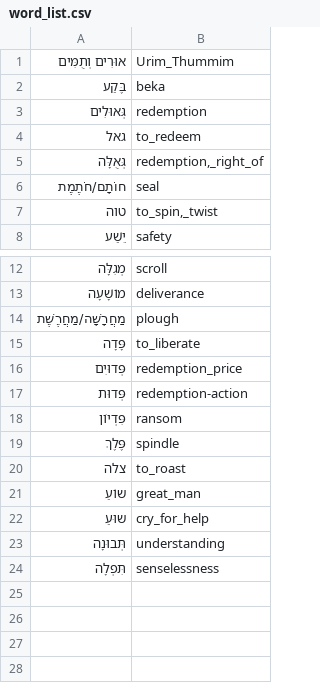
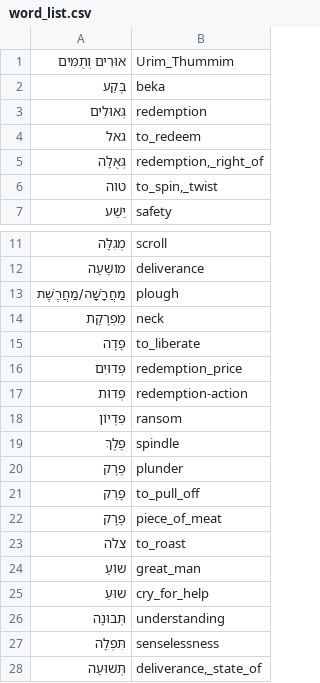
Before and after one commit to pthu/sahd, a CSV file: word_list.csv, drawn as a sheet; only a part is shown, gaps mark what is left out; removed rows and columns are numbered as before the commit, all else as after; the diff names each change by its address in the sheet, - before the commit and + after, or states it on an @@ line.

```diff
--- a/word_list.csv
+++ b/word_list.csv
-row 6: חוֹתָם/חֹתֶמֶת | seal
+row 14: מַפְרֶקֶת | neck
+row 20: פֶּרֶק | plunder
+row 21: פָּרַק | to_pull_off
+row 22: פָּרָק | piece_of_meat
+row 28: תְּשׁוּעָה | deliverance,_state_of
```
Also changed, not shown: 20 other files.
